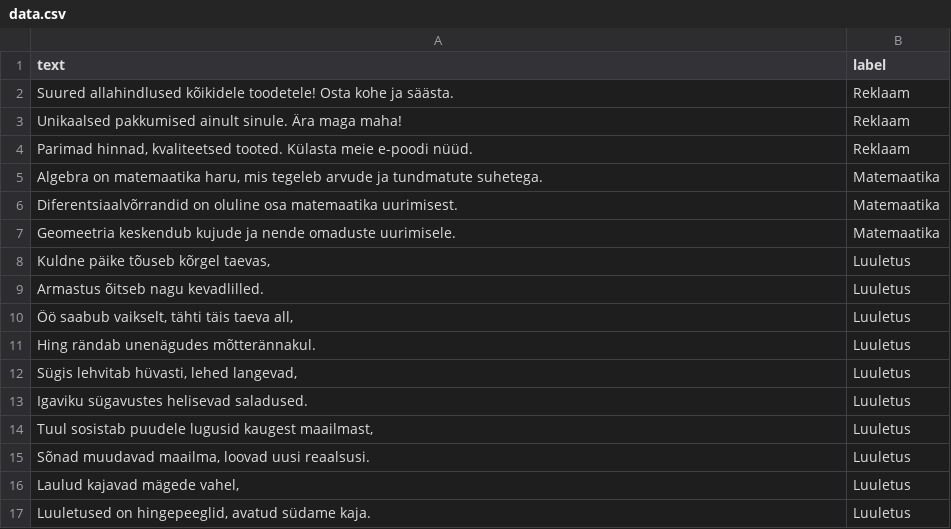
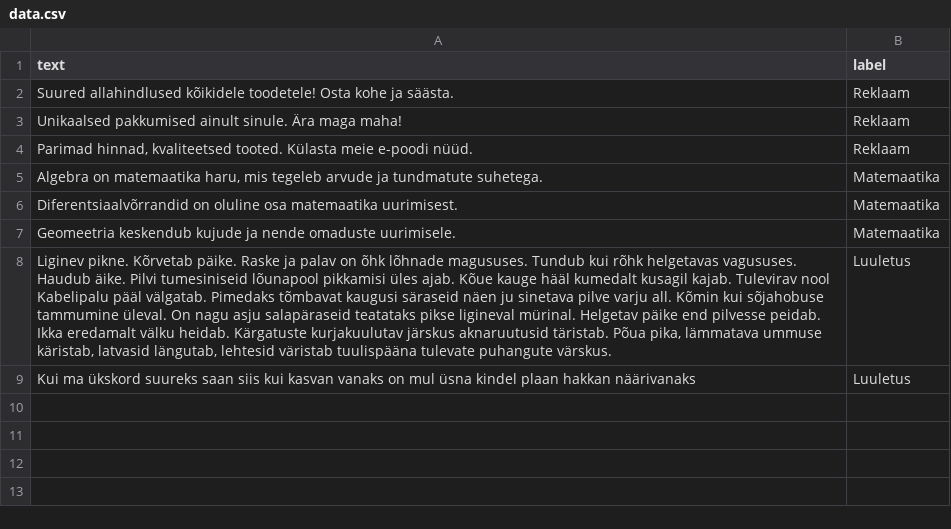
Before and after one commit to saskia002/Intelligentsed-systeemid, a CSV file: EKSAM/KODUS/data.csv, drawn as a sheet; removed rows and columns are numbered as before the commit, all else as after; the diff names each change by its address in the sheet, - before the commit and + after, or states it on an @@ line.

```diff
--- a/EKSAM/KODUS/data.csv
+++ b/EKSAM/KODUS/data.csv
-row 8: Kuldne päike tõuseb kõrgel taevas, | Luuletus
-row 9: Armastus õitseb nagu kevadlilled. | Luuletus
-row 10: Öö saabub vaikselt, tähti täis taeva all, | Luuletus
-row 11: Hing rändab unenägudes mõtterännakul. | Luuletus
-row 12: Sügis lehvitab hüvasti, lehed langevad, | Luuletus
-row 13: Igaviku sügavustes helisevad saladused. | Luuletus
-A8 (text): Tuul sosistab puudele lugusid kaugest maailmast,
+A8 (text): Liginev pikne. Kõrvetab päike. Raske ja palav on õhk lõhnade magususes. Tundub kui rõhk helgetavas vagususes. Haudub äike. Pilvi tumesiniseid lõunapool pikkamisi üles ajab. Kõue kauge hääl kumedalt kusagil kajab. Tulevirav nool Kabelipalu pääl välgatab. Pimedaks tõmbavat kaugusi säraseid näen ju sinetava pilve varju all. Kõmin kui sõjahobuse tammumine üleval. On nagu asju salapäraseid teatataks pikse ligineval mürinal. Helgetav päike end pilvesse peidab. Ikka eredamalt välku heidab. Kärgatuste kurjakuulutav järskus aknaruutusid täristab. Põua pika, lämmatava ummuse käristab, latvasid längutab, lehtesid väristab tuulispääna tulevate puhangute värskus.
-A9 (text): Sõnad muudavad maailma, loovad uusi reaalsusi.
+A9 (text): Kui ma ükskord suureks saan siis kui kasvan vanaks on mul üsna kindel plaan hakkan näärivanaks
-row 16: Laulud kajavad mägede vahel, | Luuletus
-row 17: Luuletused on hingepeeglid, avatud südame kaja. | Luuletus
```
Also changed, not shown: 2 other files.
